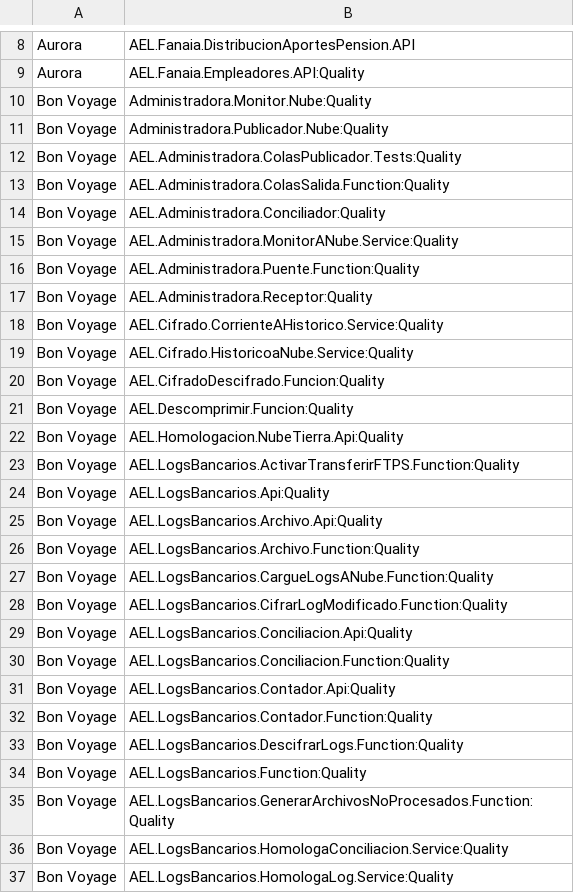
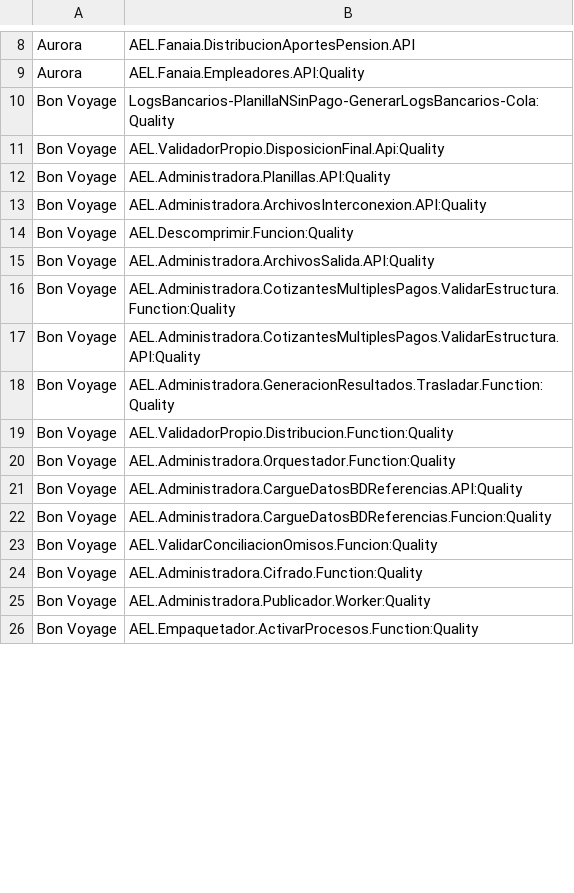
Before and after one commit to angelroblegi/SonarQube, a CSV file: data/seleccion_proyectos.csv, drawn as a sheet; only a part is shown, gaps mark what is left out; the diff covers the shown part only.

Commit message:
Update seleccion_proyectos.csv

```diff
--- a/data/seleccion_proyectos.csv
+++ b/data/seleccion_proyectos.csv
@@ -9,29 +9,18 @@ Aurora,AEL.Fanaia.DistribucionAportesPension.API
 Aurora,AEL.Fanaia.Empleadores.API:Quality
-Bon Voyage,Administradora.Monitor.Nube:Quality
-Bon Voyage,Administradora.Publicador.Nube:Quality
-Bon Voyage,AEL.Administradora.ColasPublicador.Tests:Quality
-Bon Voyage,AEL.Administradora.ColasSalida.Function:Quality
-Bon Voyage,AEL.Administradora.Conciliador:Quality
-Bon Voyage,AEL.Administradora.MonitorANube.Service:Quality
-Bon Voyage,AEL.Administradora.Puente.Function:Quality
-Bon Voyage,AEL.Administradora.Receptor:Quality
-Bon Voyage,AEL.Cifrado.CorrienteAHistorico.Service:Quality
-Bon Voyage,AEL.Cifrado.HistoricoaNube.Service:Quality
-Bon Voyage,AEL.CifradoDescifrado.Funcion:Quality
+Bon Voyage,LogsBancarios-PlanillaNSinPago-GenerarLogsBancarios-Cola:Quality
+Bon Voyage,AEL.ValidadorPropio.DisposicionFinal.Api:Quality
+Bon Voyage,AEL.Administradora.Planillas.API:Quality
+Bon Voyage,AEL.Administradora.ArchivosInterconexion.API:Quality
 Bon Voyage,AEL.Descomprimir.Funcion:Quality
-Bon Voyage,AEL.Homologacion.NubeTierra.Api:Quality
-Bon Voyage,AEL.LogsBancarios.ActivarTransferirFTPS.Function:Quality
-Bon Voyage,AEL.LogsBancarios.Api:Quality
-Bon Voyage,AEL.LogsBancarios.Archivo.Api:Quality
-Bon Voyage,AEL.LogsBancarios.Archivo.Function:Quality
-Bon Voyage,AEL.LogsBancarios.CargueLogsANube.Function:Quality
-Bon Voyage,AEL.LogsBancarios.CifrarLogModificado.Function:Quality
-Bon Voyage,AEL.LogsBancarios.Conciliacion.Api:Quality
-Bon Voyage,AEL.LogsBancarios.Conciliacion.Function:Quality
-Bon Voyage,AEL.LogsBancarios.Contador.Api:Quality
-Bon Voyage,AEL.LogsBancarios.Contador.Function:Quality
-Bon Voyage,AEL.LogsBancarios.DescifrarLogs.Function:Quality
-Bon Voyage,AEL.LogsBancarios.Function:Quality
-Bon Voyage,AEL.LogsBancarios.GenerarArchivosNoProcesados.Function:Quality
-Bon Voyage,AEL.LogsBancarios.HomologaConciliacion.Service:Quality
-Bon Voyage,AEL.LogsBancarios.HomologaLog.Service:Quality
+Bon Voyage,AEL.Administradora.ArchivosSalida.API:Quality
+Bon Voyage,AEL.Administradora.CotizantesMultiplesPagos.ValidarEstructura.Function:Quality
+Bon Voyage,AEL.Administradora.CotizantesMultiplesPagos.ValidarEstructura.API:Quality
+Bon Voyage,AEL.Administradora.GeneracionResultados.Trasladar.Function:Quality
+Bon Voyage,AEL.ValidadorPropio.Distribucion.Function:Quality
+Bon Voyage,AEL.Administradora.Orquestador.Function:Quality
+Bon Voyage,AEL.Administradora.CargueDatosBDReferencias.API:Quality
+Bon Voyage,AEL.Administradora.CargueDatosBDReferencias.Funcion:Quality
+Bon Voyage,AEL.ValidarConciliacionOmisos.Funcion:Quality
+Bon Voyage,AEL.Administradora.Cifrado.Function:Quality
+Bon Voyage,AEL.Administradora.Publicador.Worker:Quality
+Bon Voyage,AEL.Empaquetador.ActivarProcesos.Function:Quality
```
Also changed, not shown: 2 added rows, 7 removed rows and 11 edited cells elsewhere in this file.
